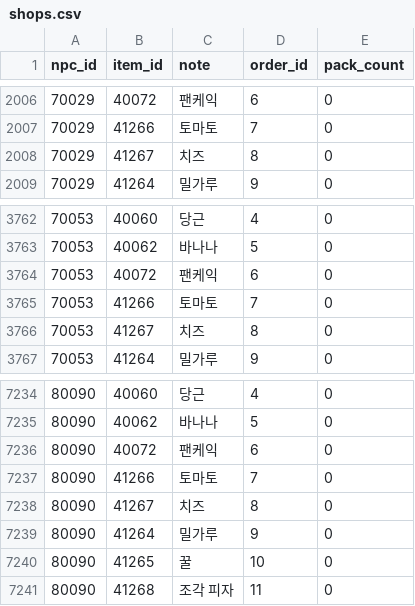
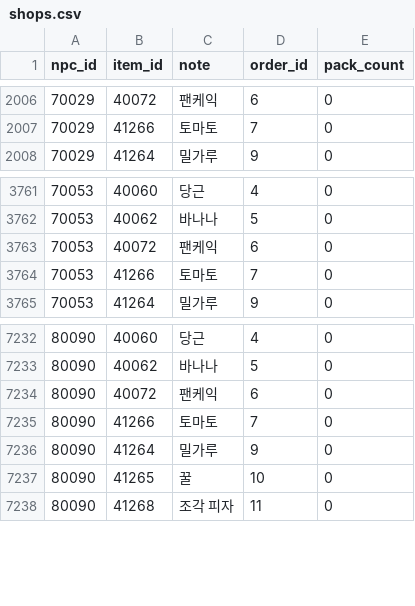
Before and after one commit to Kenji1/L1J-JP, a CSV file: db/csv/ko/shops.csv, drawn as a sheet; only a part is shown, gaps mark what is left out.

```diff
--- a/db/csv/ko/shops.csv
+++ b/db/csv/ko/shops.csv
@@ -2007,3 +2007,2 @@ npc_id,item_id,note,order_id,pack_count
 70029,41266,토마토,7,0
-70029,41267,치즈,8,0
 70029,41264,밀가루,9,0
@@ -3765,3 +3764,2 @@ npc_id,item_id,note,order_id,pack_count
 70053,41266,토마토,7,0
-70053,41267,치즈,8,0
 70053,41264,밀가루,9,0
@@ -7237,3 +7235,2 @@ npc_id,item_id,note,order_id,pack_count
 80090,41266,토마토,7,0
-80090,41267,치즈,8,0
 80090,41264,밀가루,9,0
```
Also changed, not shown: db/csv/ja/drop_items.csv, db/csv/ja/shops.csv, 4 other files.
